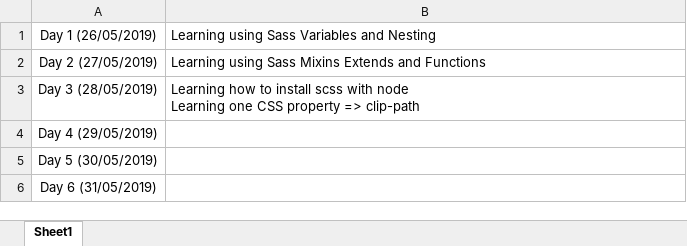
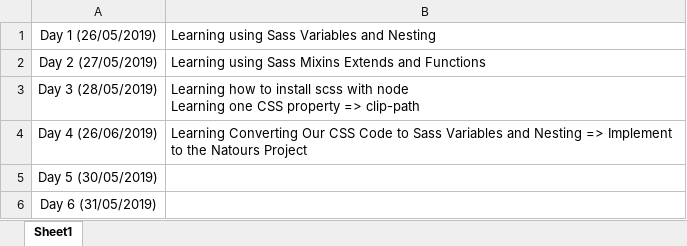
Before and after one commit to NhanNguyen001/HTML_CSSPractice, an Excel workbook: SASS/Notebook.xlsx, sheet Sheet1, drawn as a sheet; values as stored, in another font and other column widths than the file's, no borders; removed rows and columns are numbered as before the commit, all else as after; the diff names each change by its address in the sheet, - before the commit and + after, or states it on an @@ line.

Commit message:
Converting Our CSS Code to Sass Variables and Nesting

```diff
--- a/SASS/Notebook.xlsx (sheet Sheet1)
+++ b/SASS/Notebook.xlsx (sheet Sheet1)
-row 4: Day 4 (29/05/2019)
+row 4: Day 4 (26/06/2019) | Learning Converting Our CSS Code to Sass Variables and Nesting => Implement to the Natours Project
```
Also changed, not shown: 6 other files.
